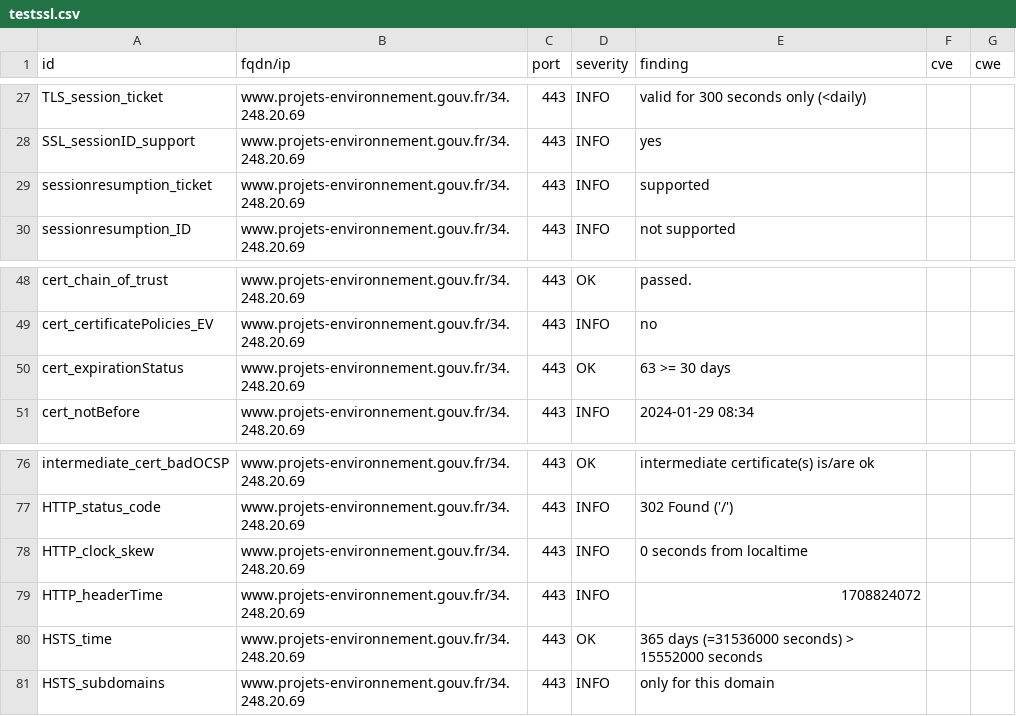
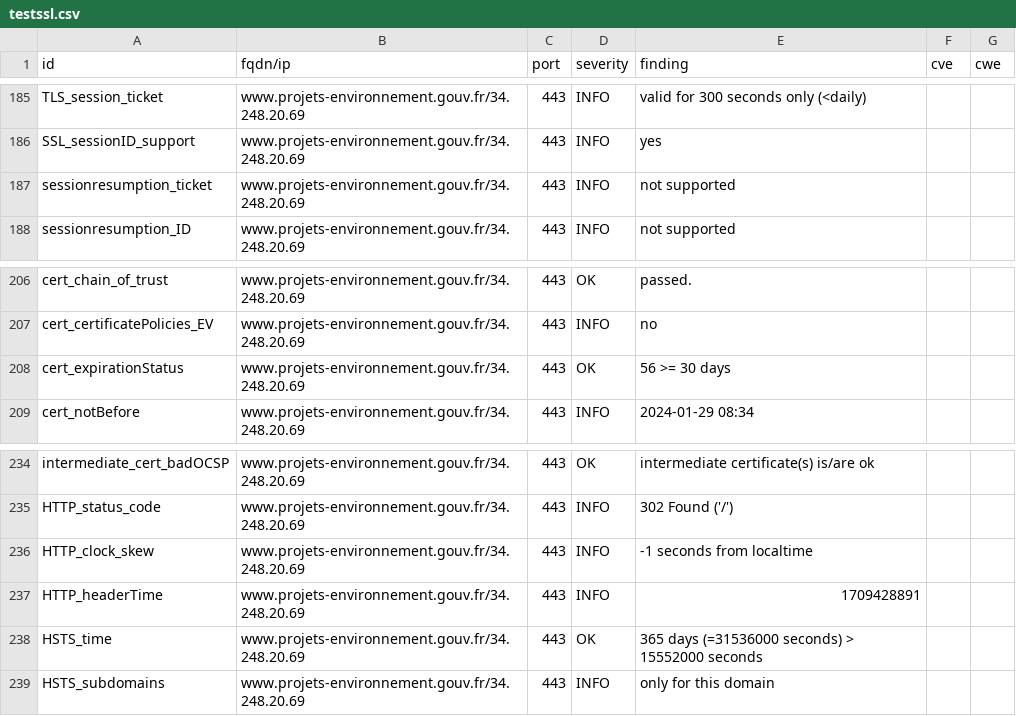
Before and after one commit to MTES-MCT/CGDD-BUN, a CSV file: results/aHR0cHM6Ly93d3cucHJvamV0cy1lbnZpcm9ubmVtZW50LmdvdXYuZnI=/testssl.csv, drawn as a sheet; only a part is shown, gaps mark what is left out; the diff covers the shown part only.

```diff
--- a/results/aHR0cHM6Ly93d3cucHJvamV0cy1lbnZpcm9ubmVtZW50LmdvdXYuZnI=/testssl.csv
+++ b/results/aHR0cHM6Ly93d3cucHJvamV0cy1lbnZpcm9ubmVtZW50LmdvdXYuZnI=/testssl.csv
@@ -28,3 +186,3 @@
 "SSL_sessionID_support","www.projets-environnement.gouv.fr/34.248.20.69","443","INFO","yes","",""
-"sessionresumption_ticket","www.projets-environnement.gouv.fr/34.248.20.69","443","INFO","supported","",""
+"sessionresumption_ticket","www.projets-environnement.gouv.fr/34.248.20.69","443","INFO","not supported","",""
 "sessionresumption_ID","www.projets-environnement.gouv.fr/34.248.20.69","443","INFO","not supported","",""
@@ -49,3 +207,3 @@
 "cert_certificatePolicies_EV","www.projets-environnement.gouv.fr/34.248.20.69","443","INFO","no","",""
-"cert_expirationStatus","www.projets-environnement.gouv.fr/34.248.20.69","443","OK","63 >= 30 days","",""
+"cert_expirationStatus","www.projets-environnement.gouv.fr/34.248.20.69","443","OK","56 >= 30 days","",""
 "cert_notBefore","www.projets-environnement.gouv.fr/34.248.20.69","443","INFO","2024-01-29 08:34","",""
@@ -77,4 +235,4 @@
 "HTTP_status_code","www.projets-environnement.gouv.fr/34.248.20.69","443","INFO","302 Found ('/')","",""
-"HTTP_clock_skew","www.projets-environnement.gouv.fr/34.248.20.69","443","INFO","0 seconds from localtime","",""
-"HTTP_headerTime","www.projets-environnement.gouv.fr/34.248.20.69","443","INFO","1708824072","",""
+"HTTP_clock_skew","www.projets-environnement.gouv.fr/34.248.20.69","443","INFO","-1 seconds from localtime","",""
+"HTTP_headerTime","www.projets-environnement.gouv.fr/34.248.20.69","443","INFO","1709428891","",""
 "HSTS_time","www.projets-environnement.gouv.fr/34.248.20.69","443","OK","365 days (=31536000 seconds) > 15552000 seconds","",""
```
Also changed, not shown: 3 added rows, 3 removed rows and 155 moved rows elsewhere in this file, 9 other files.
